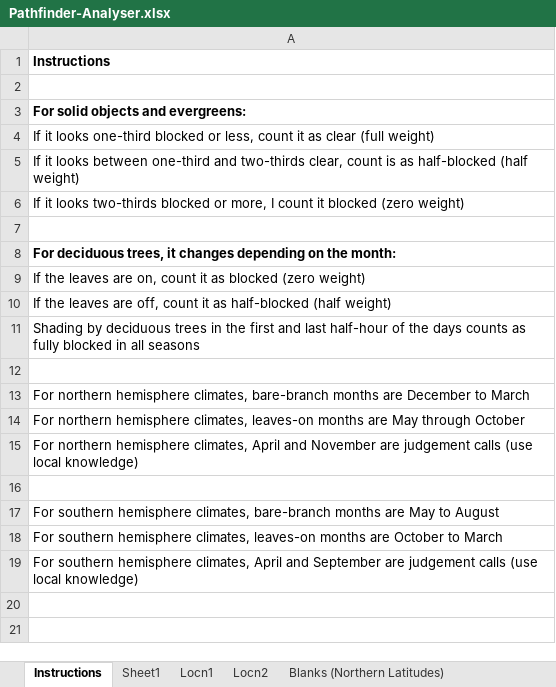
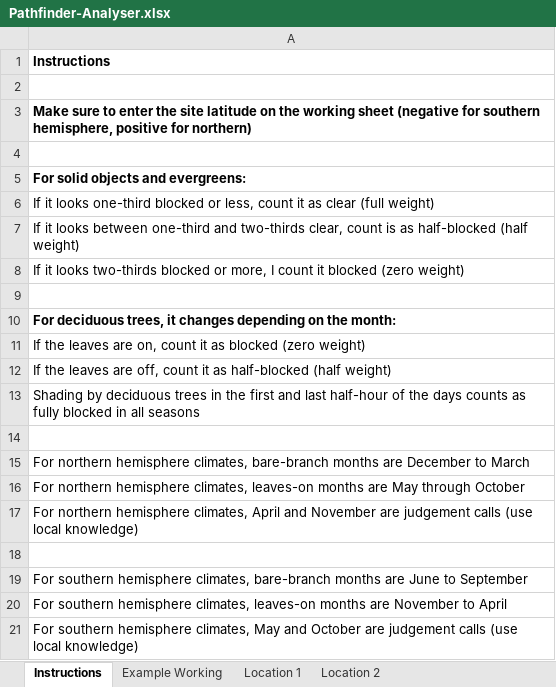
Before and after one commit to bje-/PatH-finder, an Excel workbook: Pathfinder-Analyser.xlsx, sheet Instructions, drawn as a sheet; values as stored, in another font and other column widths than the file's, no borders; addresses are those after the commit; the diff names each change by its address in the sheet, - before the commit and + after, or states it on an @@ line.

Commit message:
Use conditional formatting based on entered latitude (+ve or -ve). Similarly, adjust hour heading labels and month labels.

```diff
--- a/Pathfinder-Analyser.xlsx (sheet Instructions)
+++ b/Pathfinder-Analyser.xlsx (sheet Instructions)
-sheet tab: Sheet1
+sheet tab: Example Working
-sheet tab: Locn1
+sheet tab: Location 1
-sheet tab: Locn2
+sheet tab: Location 2
+row 3: Make sure to enter the site latitude on the working sheet (negative for southern hemisphere, positive for northern)
+row 4: (empty)
-A19: …months are May to August
+A19: …months are June to September
-A20: …months are October to March
+A20: …months are November to April
-A21: …hemisphere climates, April and September are judgement…
+A21: …hemisphere climates, May and October are judgement…
```
Also changed, not shown: sheet Example Working, formulas that keep their value, hidden cells.
